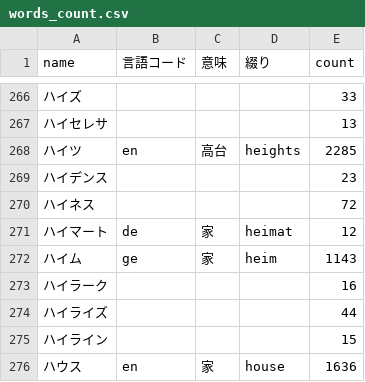
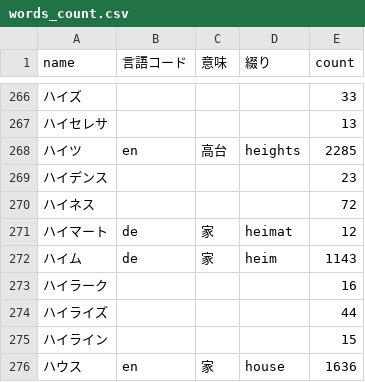
Before and after one commit to azuma164/House-App, a CSV file: language_page/data/words_count.csv (was word_cloud/data/words_count.csv), drawn as a sheet; only a part is shown, gaps mark what is left out.

```diff
--- a/word_cloud/data/words_count.csv
+++ b/language_page/data/words_count.csv
@@ -271,3 +271,3 @@ name,言語コード,意味,綴り,count
 ハイマート,de,家,heimat,12
-ハイム,ge,家,heim,1143
+ハイム,de,家,heim,1143
 ハイラーク,,,,16
```
Also changed, not shown: 10 other files.
